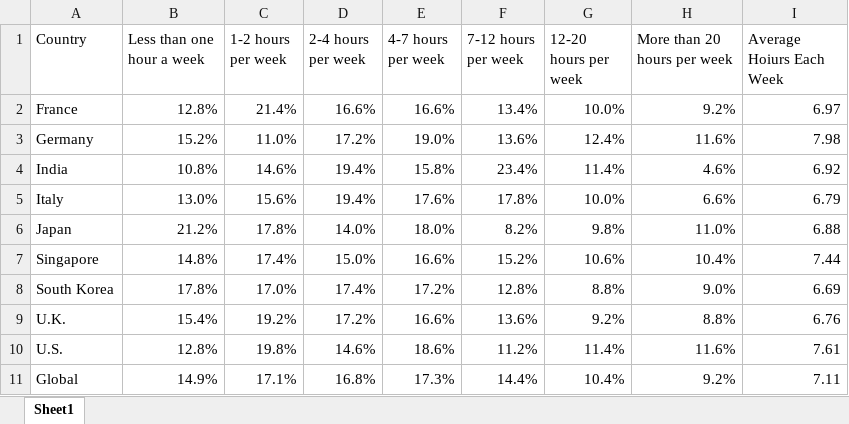
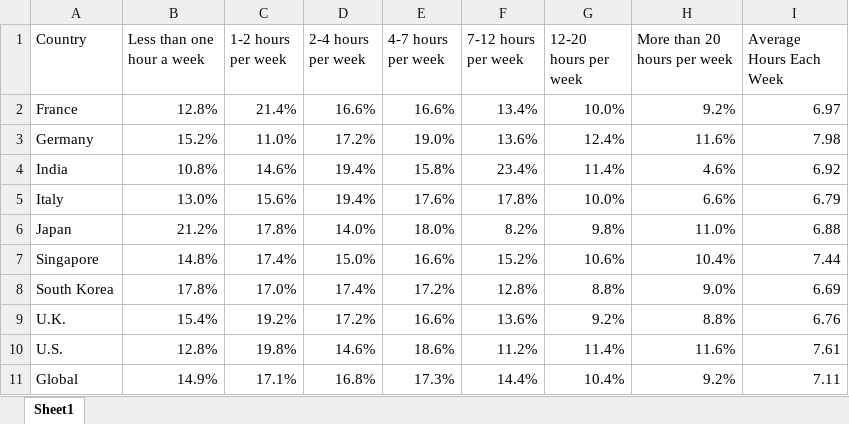
Before and after one commit to SBBoudreau/Project-2, an Excel workbook: data/gamer stat percentages by country, age, gender/hours_per_week_by_country.xlsx, sheet Sheet1, drawn as a sheet; values as stored, in another font and other column widths than the file's, no borders; the diff names each change by its address in the sheet, - before the commit and + after, or states it on an @@ line.

```diff
--- a/data/gamer stat percentages by country, age, gender/hours_per_week_by_country.xlsx (sheet Sheet1)
+++ b/data/gamer stat percentages by country, age, gender/hours_per_week_by_country.xlsx (sheet Sheet1)
-I1: Average Hoiurs Each Week
+I1: Average Hours Each Week
```
Also changed, not shown: 4 other files.
